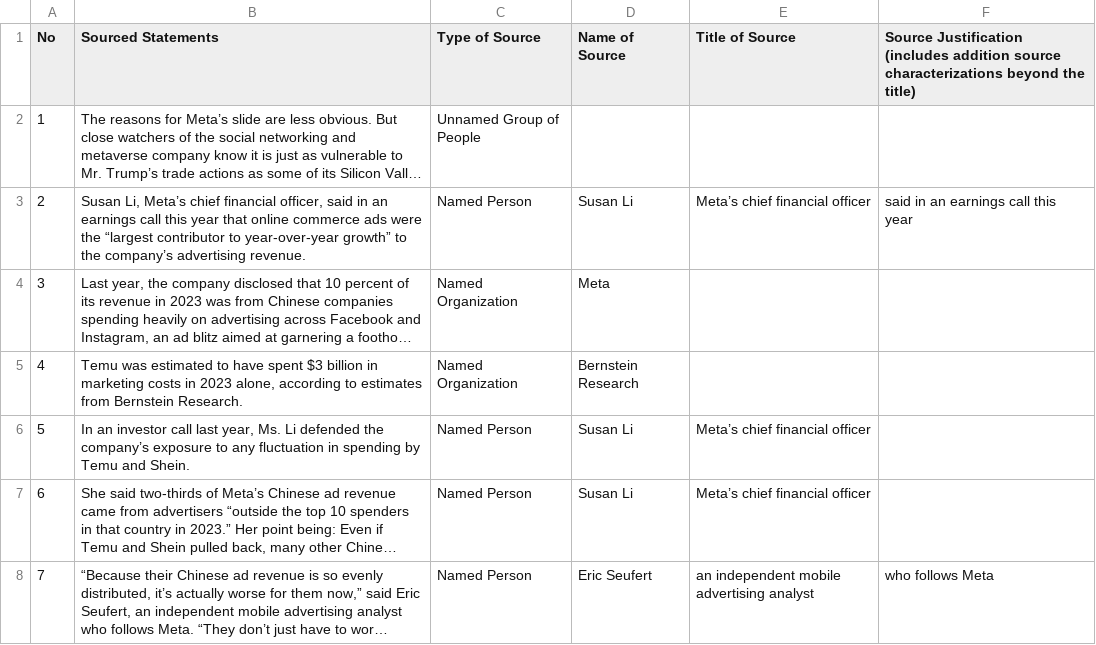
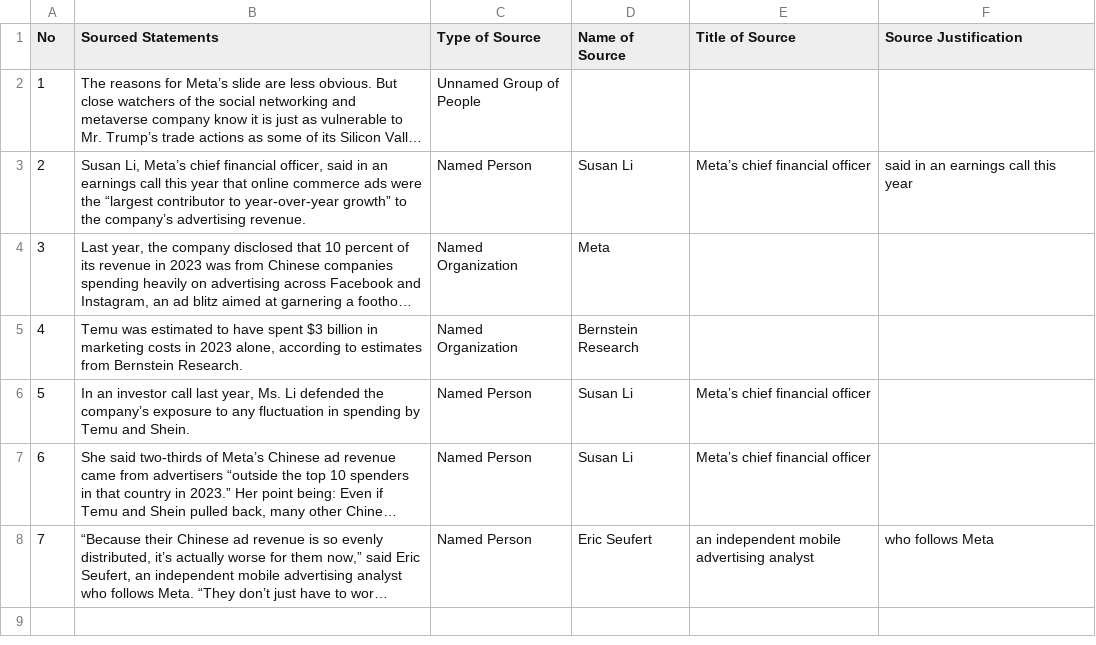
Before and after one commit to MarkkulaCenterJMEthics/llms-journ-sourcing, a CSV file: benchmarking/GT data/GT-2026/35-Trump-Tariffs-Rattling-Meta.csv, drawn as a sheet; long unchanged cells end in …; the diff names each change by its address in the sheet, - before the commit and + after, or states it on an @@ line.

```diff
--- a/benchmarking/GT data/GT-2026/35-Trump-Tariffs-Rattling-Meta.csv
+++ b/benchmarking/GT data/GT-2026/35-Trump-Tariffs-Rattling-Meta.csv
-F1: Source Justification (includes addition source characterizations beyond the title)
+F1: Source Justification
```
